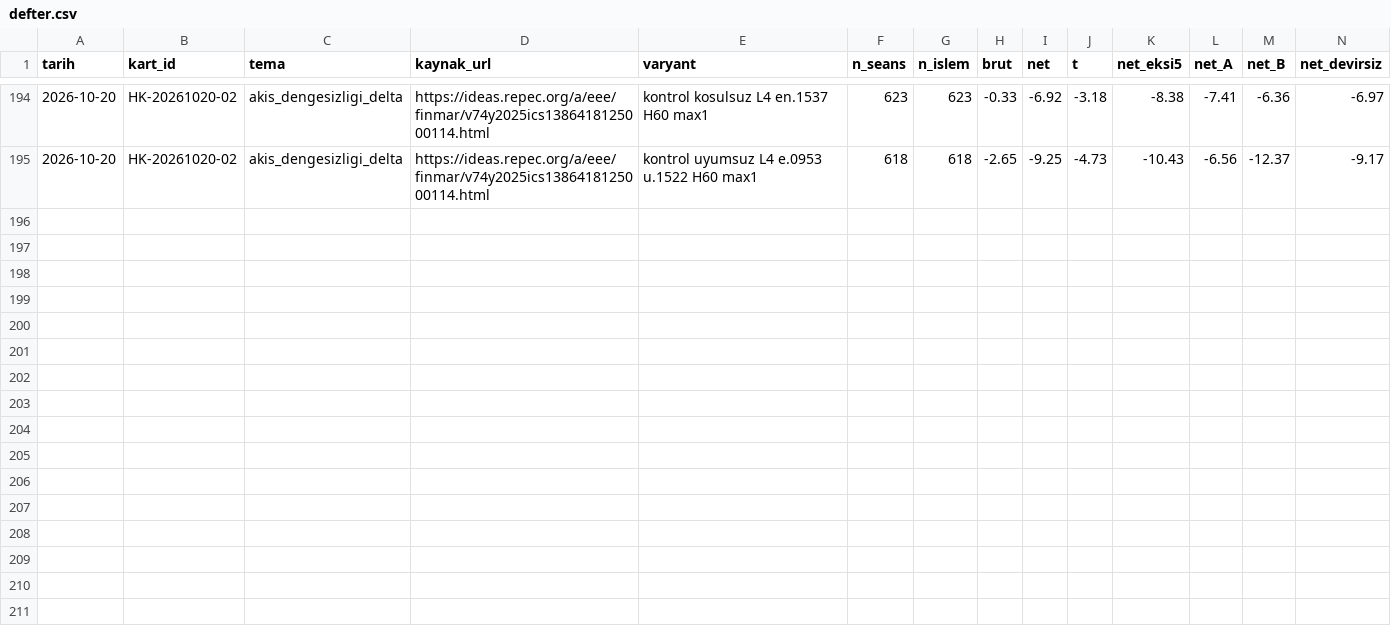
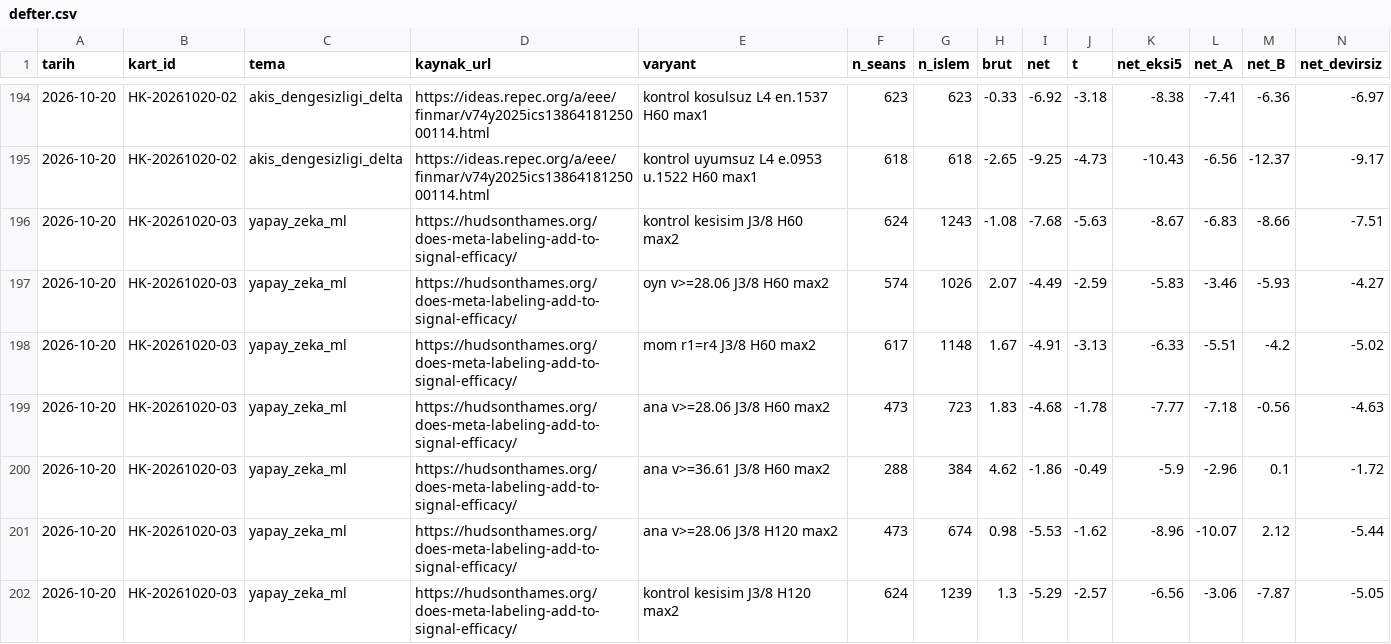
Before and after one commit to Soydan73/xu30-strateji-arastirma, a CSV file: defter.csv, drawn as a sheet; only a part is shown, gaps mark what is left out; rows hold the shown columns only; the diff names each change by its address in the sheet, - before the commit and + after, or states it on an @@ line.

```diff
--- a/defter.csv
+++ b/defter.csv
+row 196: 2026-10-20 | HK-20261020-03 | yapay_zeka_ml | https://hudsonthames.org/does-meta-labeling-add-to-signal-efficacy/ | kontrol kesisim J3/8 H60 max2 | 624 | 1243 | -1.08 | -7.68 | -5.63 | -8.67 | -6.83 | -8.66 | -7.51
+row 197: 2026-10-20 | HK-20261020-03 | yapay_zeka_ml | https://hudsonthames.org/does-meta-labeling-add-to-signal-efficacy/ | oyn v>=28.06 J3/8 H60 max2 | 574 | 1026 | 2.07 | -4.49 | -2.59 | -5.83 | -3.46 | -5.93 | -4.27
+row 198: 2026-10-20 | HK-20261020-03 | yapay_zeka_ml | https://hudsonthames.org/does-meta-labeling-add-to-signal-efficacy/ | mom r1=r4 J3/8 H60 max2 | 617 | 1148 | 1.67 | -4.91 | -3.13 | -6.33 | -5.51 | -4.2 | -5.02
+row 199: 2026-10-20 | HK-20261020-03 | yapay_zeka_ml | https://hudsonthames.org/does-meta-labeling-add-to-signal-efficacy/ | ana v>=28.06 J3/8 H60 max2 | 473 | 723 | 1.83 | -4.68 | -1.78 | -7.77 | -7.18 | -0.56 | -4.63
+row 200: 2026-10-20 | HK-20261020-03 | yapay_zeka_ml | https://hudsonthames.org/does-meta-labeling-add-to-signal-efficacy/ | ana v>=36.61 J3/8 H60 max2 | 288 | 384 | 4.62 | -1.86 | -0.49 | -5.9 | -2.96 | 0.1 | -1.72
+row 201: 2026-10-20 | HK-20261020-03 | yapay_zeka_ml | https://hudsonthames.org/does-meta-labeling-add-to-signal-efficacy/ | ana v>=28.06 J3/8 H120 max2 | 473 | 674 | 0.98 | -5.53 | -1.62 | -8.96 | -10.07 | 2.12 | -5.44
+row 202: 2026-10-20 | HK-20261020-03 | yapay_zeka_ml | https://hudsonthames.org/does-meta-labeling-add-to-signal-efficacy/ | kontrol kesisim J3/8 H120 max2 | 624 | 1239 | 1.3 | -5.29 | -2.57 | -6.56 | -3.06 | -7.87 | -5.05
```
Also changed, not shown: arama_gunlugu.csv, 5 other files.
